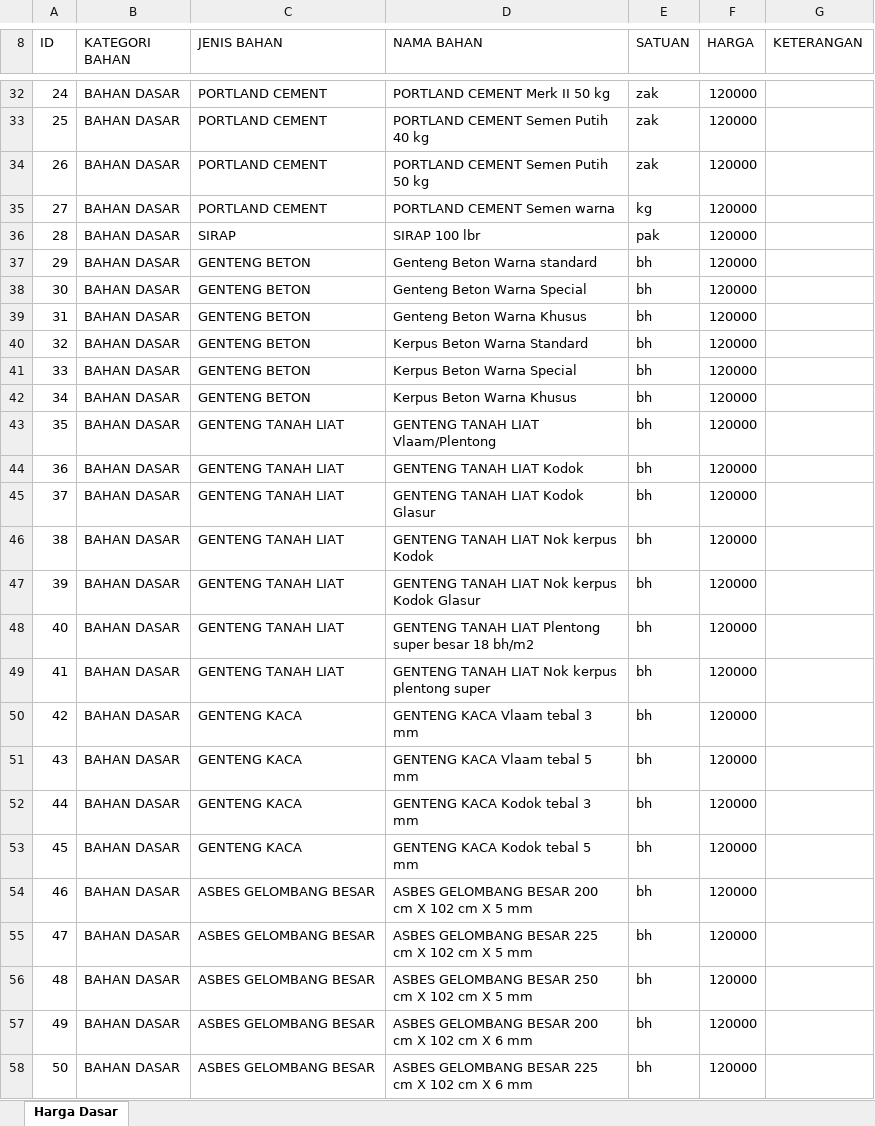
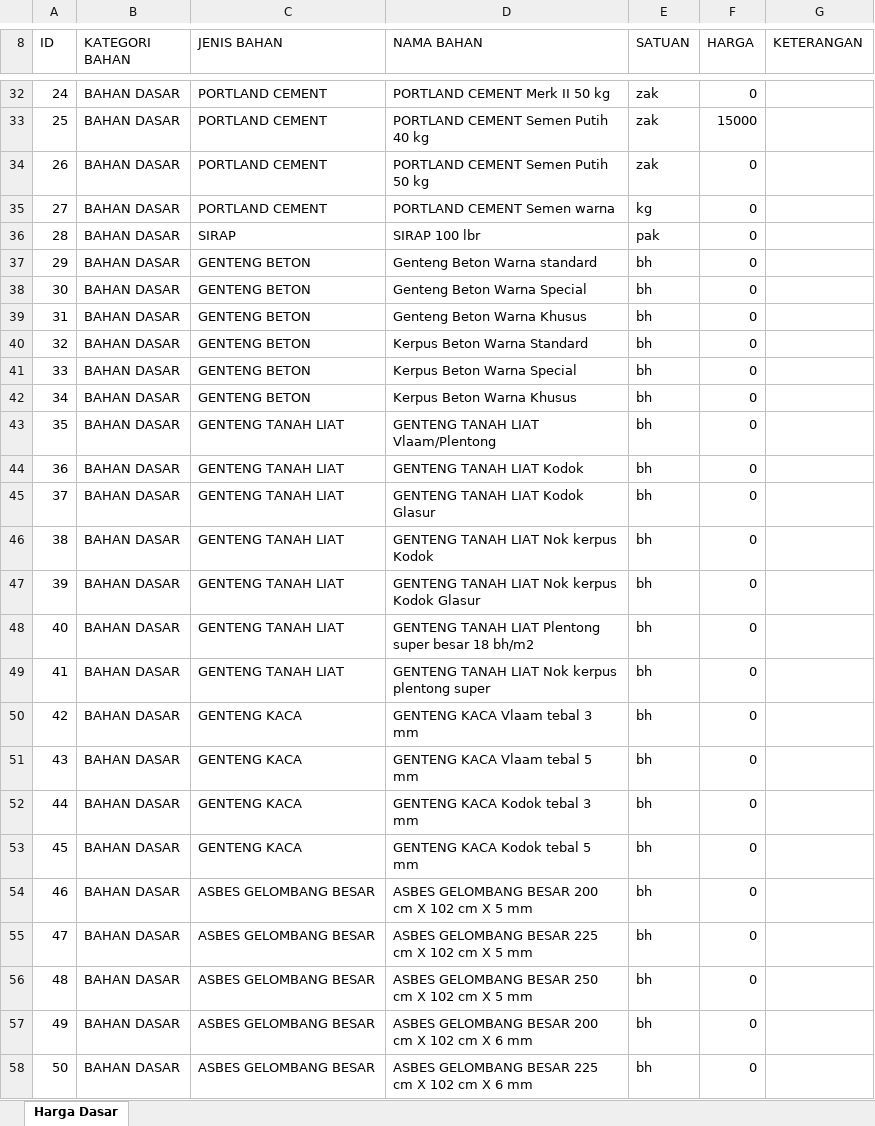
Before and after one commit to bhagas/sjk, an Excel workbook: public/excel/temp_hsd.xlsx, sheet Harga Dasar, drawn as a sheet; only a part is shown, gaps mark what is left out; values as stored, in another font and other column widths than the file's, no borders; the diff covers the shown part only; the diff names each change by its address in the sheet, - before the commit and + after, or states it on an @@ line.

```diff
--- a/public/excel/temp_hsd.xlsx (sheet Harga Dasar)
+++ b/public/excel/temp_hsd.xlsx (sheet Harga Dasar)
-F32 (HARGA): 120000
+F32 (HARGA): 0
-F33 (HARGA): 120000
+F33 (HARGA): 15000
-F34:F58 (HARGA): 120000
+F34:F58 (HARGA): 0
```
Also changed, not shown: 70 added rows, 4 removed rows, 945 edited cells and row numbers in column A elsewhere in this sheet, 20 other files.
